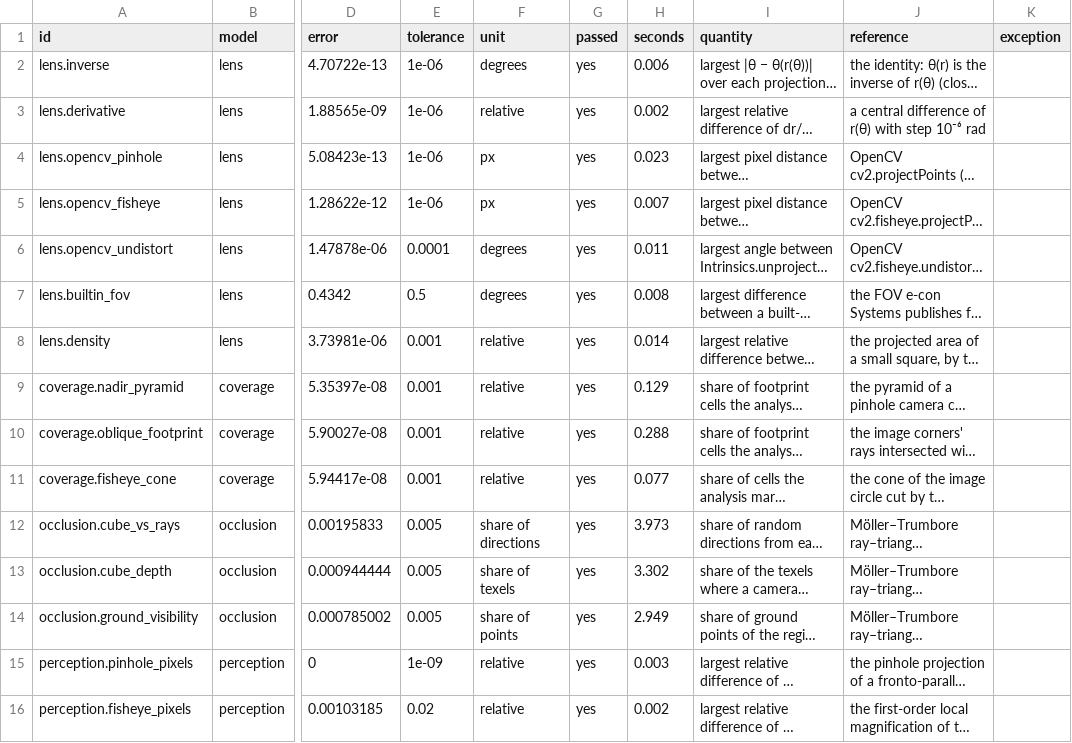
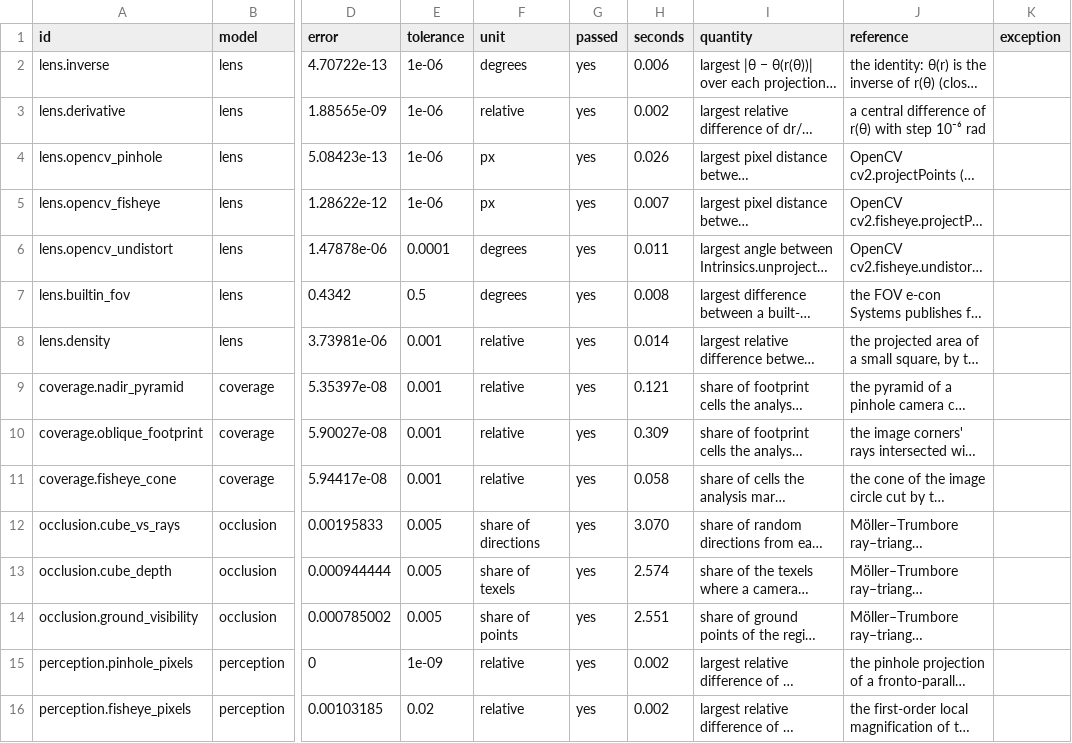
Before and after one commit to Sherin-SEF-AI/Vantage, a CSV file: site/validation/validation.csv, drawn as a sheet; only a part is shown, gaps mark what is left out; long unchanged cells end in …; the diff covers the shown part only; the diff names each change by its address in the sheet, - before the commit and + after, or states it on an @@ line.

```diff
--- a/site/validation/validation.csv
+++ b/site/validation/validation.csv
-H4 (seconds): 0.023
+H4 (seconds): 0.026
-H9 (seconds): 0.129
+H9 (seconds): 0.121
-H10 (seconds): 0.288
+H10 (seconds): 0.309
-H11 (seconds): 0.077
+H11 (seconds): 0.058
-H12 (seconds): 3.973
+H12 (seconds): 3.070
-H13 (seconds): 3.302
+H13 (seconds): 2.574
-H14 (seconds): 2.949
+H14 (seconds): 2.551
-H15 (seconds): 0.003
+H15 (seconds): 0.002
```
Also changed, not shown: 2 added rows and 30 edited cells elsewhere in this file, 28 other files.
